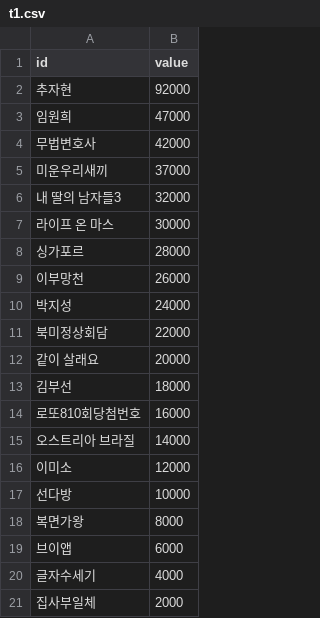
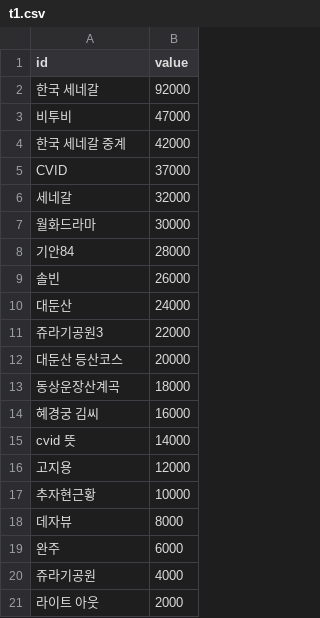
Before and after one commit to rockpell/13trend, a CSV file: hompage/t1.csv, drawn as a sheet.

```diff
--- a/hompage/t1.csv
+++ b/hompage/t1.csv
@@ -1,21 +1,21 @@
 id,value
-추자현, 92000
-임원희, 47000
-무법변호사, 42000
-미운우리새끼, 37000
-내 딸의 남자들3, 32000
-라이프 온 마스, 30000
-싱가포르, 28000
-이부망천, 26000
-박지성, 24000
-북미정상회담, 22000
-같이 살래요, 20000
-김부선, 18000
-로또810회당첨번호, 16000
-오스트리아 브라질, 14000
-이미소, 12000
-선다방, 10000
-복면가왕, 8000
-브이앱, 6000
-글자수세기, 4000
-집사부일체, 2000
+한국 세네갈, 92000
+비투비, 47000
+한국 세네갈 중계, 42000
+CVID, 37000
+세네갈, 32000
+월화드라마, 30000
+기안84, 28000
+솔빈, 26000
+대둔산, 24000
+쥬라기공원3, 22000
+대둔산 등산코스, 20000
+동상운장산계곡, 18000
+혜경궁 김씨, 16000
+cvid 뜻, 14000
+고지용, 12000
+추자현근황, 10000
+데자뷰, 8000
+완주, 6000
+쥬라기공원, 4000
+라이트 아웃, 2000
```
Also changed, not shown: 8 other files.
